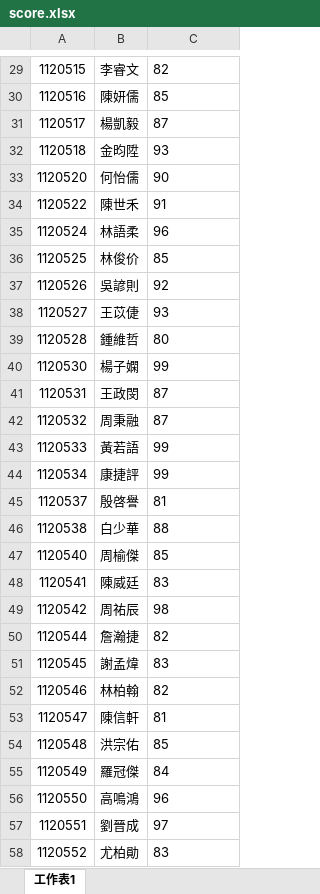
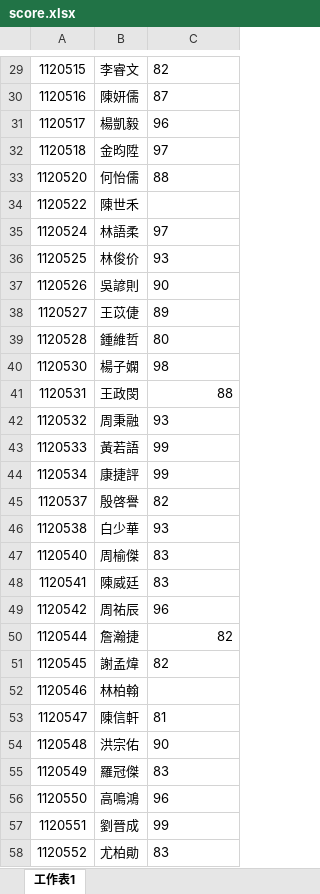
Before and after one commit to tzu1un227/tzulun-s-corner, an Excel workbook: score.xlsx, sheet 工作表1, drawn as a sheet; only a part is shown, gaps mark what is left out; values as stored, in another font and other column widths than the file's, no borders; the diff covers the shown part only; the diff names each change by its address in the sheet, - before the commit and + after, or states it on an @@ line.

```diff
--- a/score.xlsx (sheet 工作表1)
+++ b/score.xlsx (sheet 工作表1)
-C30: 85
+C30: 87
-C31: 87
+C31: 96
-C32: 93
+C32: 97
-C33: 90
+C33: 88
-C34: 91
+C34: (empty)
-C35: 96
+C35: 97
-C36: 85
+C36: 93
-C37: 92
+C37: 90
-C38: 93
+C38: 89
-C40: 99
+C40: 98
-C41: 87
+C41: 88
-C42: 87
+C42: 93
-C45: 81
+C45: 82
-C46: 88
+C46: 93
-C47: 85
+C47: 83
-C49: 98
+C49: 96
-C50 alignment: left
+C50 alignment: right
-C51: 83
+C51: 82
-C52: 82
+C52: (empty)
-C54: 85
+C54: 90
-C55: 84
+C55: 83
-C57: 97
+C57: 99
```
Also changed, not shown: 108 edited cells elsewhere in this sheet.
